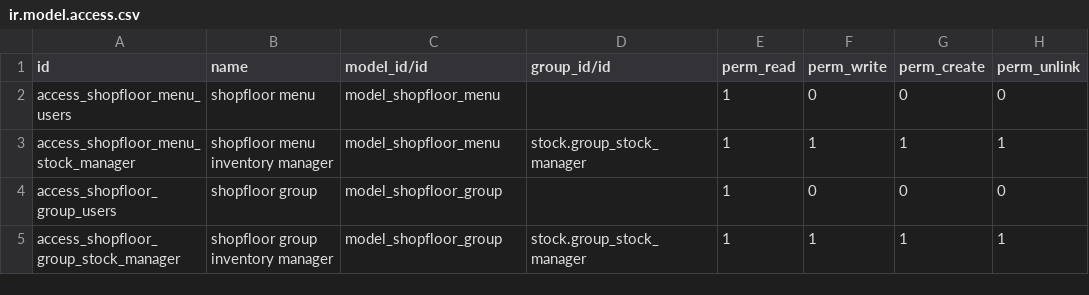
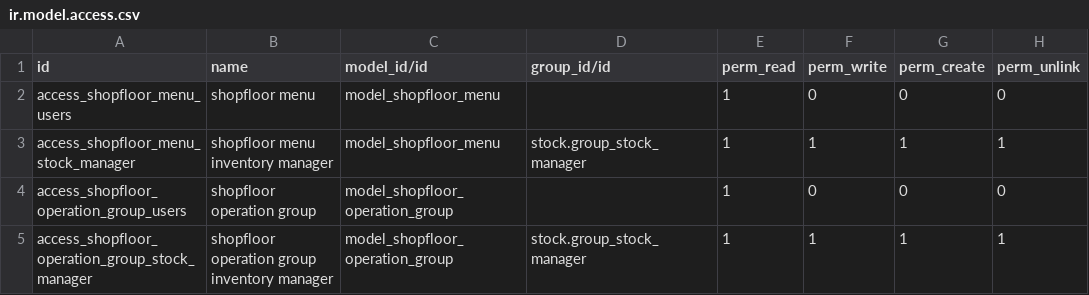
Before and after one commit to OCA/wms, a CSV file: shopfloor/security/ir.model.access.csv, drawn as a sheet.

Commit message:
[REF] rename shopfloor.group -> shopfloor.operation.group

```diff
--- a/shopfloor/security/ir.model.access.csv
+++ b/shopfloor/security/ir.model.access.csv
@@ -3,3 +3,3 @@
 "access_shopfloor_menu_stock_manager","shopfloor menu inventory manager","model_shopfloor_menu","stock.group_stock_manager",1,1,1,1
-"access_shopfloor_group_users","shopfloor group","model_shopfloor_group",,1,0,0,0
-"access_shopfloor_group_stock_manager","shopfloor group inventory manager","model_shopfloor_group","stock.group_stock_manager",1,1,1,1
+"access_shopfloor_operation_group_users","shopfloor operation group","model_shopfloor_operation_group",,1,0,0,0
+"access_shopfloor_operation_group_stock_manager","shopfloor operation group inventory manager","model_shopfloor_operation_group","stock.group_stock_manager",1,1,1,1
```
Also changed, not shown: 9 other files.
